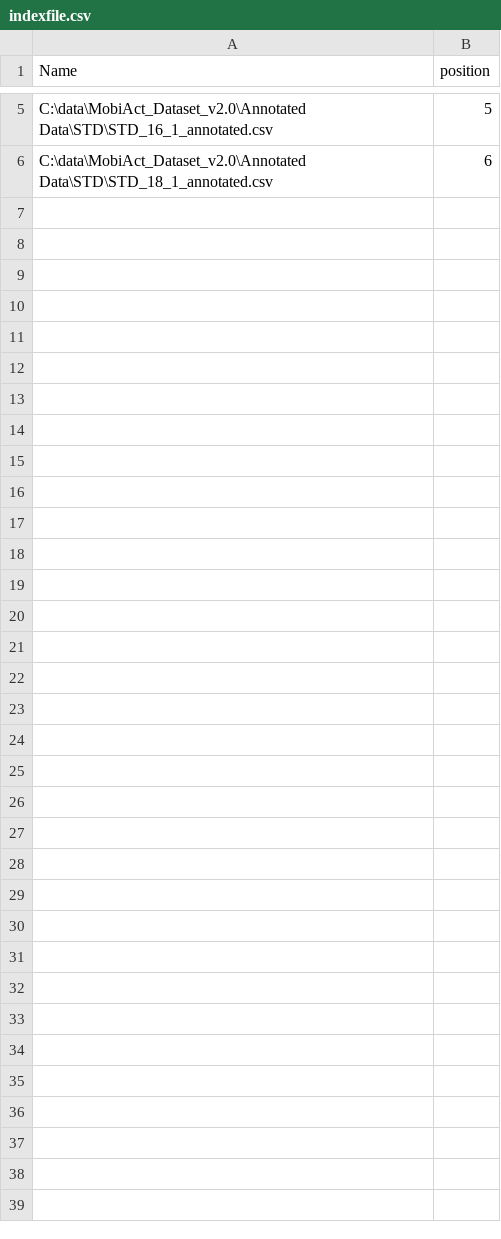
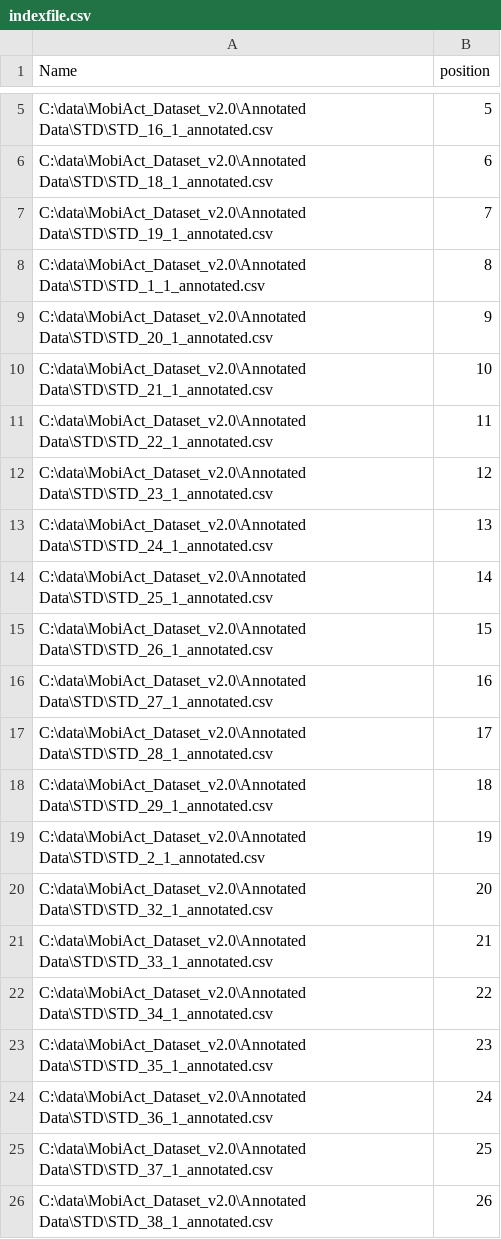
Before and after one commit to chizhanyuefeng/FD-CNN, a CSV file: data/ADL/STD/indexfile.csv, drawn as a sheet; only a part is shown, gaps mark what is left out.

```diff
--- a/data/ADL/STD/indexfile.csv
+++ b/data/ADL/STD/indexfile.csv
@@ -6 +6,21 @@ C:\data\MobiAct_Dataset_v2.0\Annotated Data\STD\STD_16_1_annotated.csv,5
 C:\data\MobiAct_Dataset_v2.0\Annotated Data\STD\STD_18_1_annotated.csv,6
+C:\data\MobiAct_Dataset_v2.0\Annotated Data\STD\STD_19_1_annotated.csv,7
+C:\data\MobiAct_Dataset_v2.0\Annotated Data\STD\STD_1_1_annotated.csv,8
+C:\data\MobiAct_Dataset_v2.0\Annotated Data\STD\STD_20_1_annotated.csv,9
+C:\data\MobiAct_Dataset_v2.0\Annotated Data\STD\STD_21_1_annotated.csv,10
+C:\data\MobiAct_Dataset_v2.0\Annotated Data\STD\STD_22_1_annotated.csv,11
+C:\data\MobiAct_Dataset_v2.0\Annotated Data\STD\STD_23_1_annotated.csv,12
+C:\data\MobiAct_Dataset_v2.0\Annotated Data\STD\STD_24_1_annotated.csv,13
+C:\data\MobiAct_Dataset_v2.0\Annotated Data\STD\STD_25_1_annotated.csv,14
+C:\data\MobiAct_Dataset_v2.0\Annotated Data\STD\STD_26_1_annotated.csv,15
+C:\data\MobiAct_Dataset_v2.0\Annotated Data\STD\STD_27_1_annotated.csv,16
+C:\data\MobiAct_Dataset_v2.0\Annotated Data\STD\STD_28_1_annotated.csv,17
+C:\data\MobiAct_Dataset_v2.0\Annotated Data\STD\STD_29_1_annotated.csv,18
+C:\data\MobiAct_Dataset_v2.0\Annotated Data\STD\STD_2_1_annotated.csv,19
+C:\data\MobiAct_Dataset_v2.0\Annotated Data\STD\STD_32_1_annotated.csv,20
+C:\data\MobiAct_Dataset_v2.0\Annotated Data\STD\STD_33_1_annotated.csv,21
+C:\data\MobiAct_Dataset_v2.0\Annotated Data\STD\STD_34_1_annotated.csv,22
+C:\data\MobiAct_Dataset_v2.0\Annotated Data\STD\STD_35_1_annotated.csv,23
+C:\data\MobiAct_Dataset_v2.0\Annotated Data\STD\STD_36_1_annotated.csv,24
+C:\data\MobiAct_Dataset_v2.0\Annotated Data\STD\STD_37_1_annotated.csv,25
+C:\data\MobiAct_Dataset_v2.0\Annotated Data\STD\STD_38_1_annotated.csv,26
```
Also changed, not shown: 1 other file.
